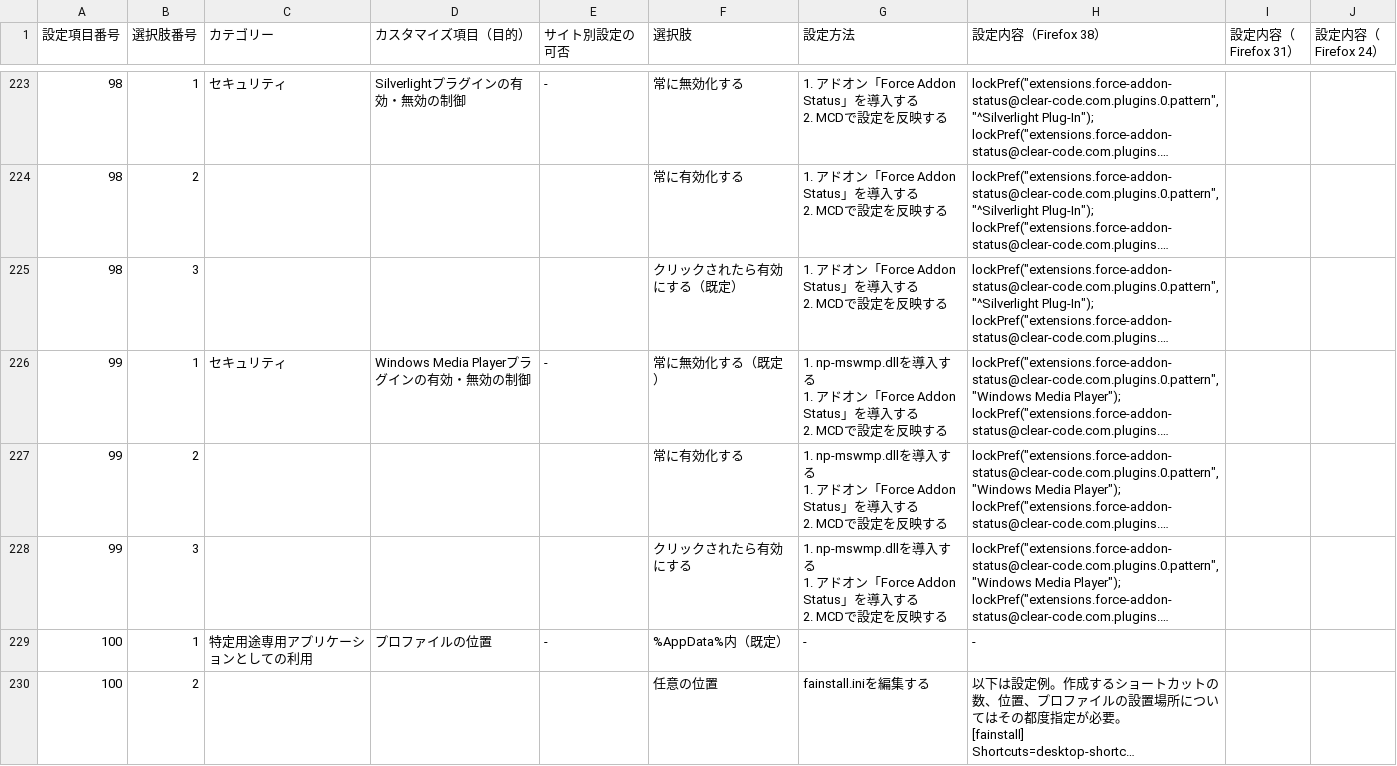
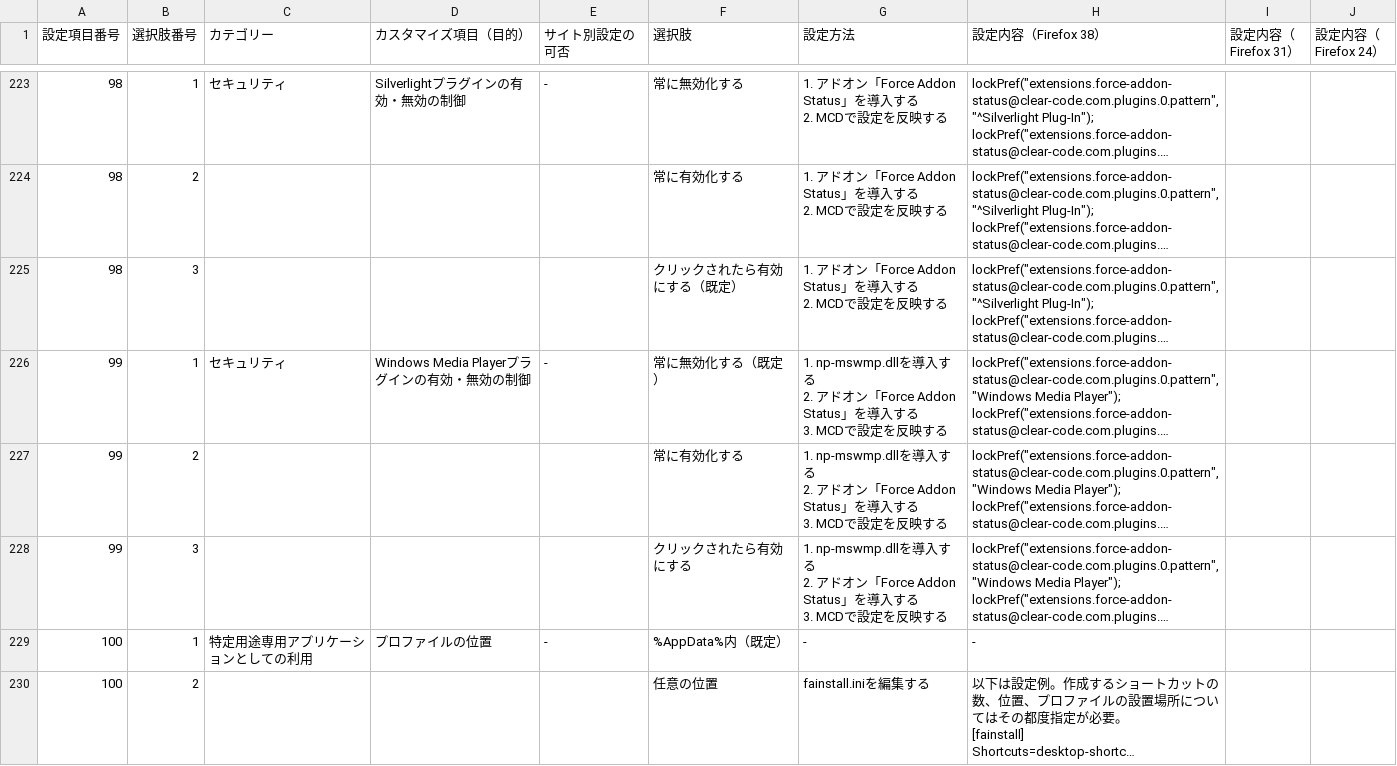
Before and after one commit to isabella232/firefox-support-common, a CSV file: configuration-sheets/constumize-item-list.csv, drawn as a sheet; only a part is shown, gaps mark what is left out; long unchanged cells end in …; ↵ is a line break in a cell; the diff names each change by its address in the sheet, - before the commit and + after, or states it on an @@ line.

Commit message:
Fix mismatched indexes

```diff
--- a/configuration-sheets/constumize-item-list.csv
+++ b/configuration-sheets/constumize-item-list.csv
-G226:G228 (設定方法): …入する ↵ 1. アドオン「Force Addon Status」を導入する ↵ 2. MCDで設定…
+G226:G228 (設定方法): …入する ↵ 2. アドオン「Force Addon Status」を導入する ↵ 3. MCDで設定…
```
